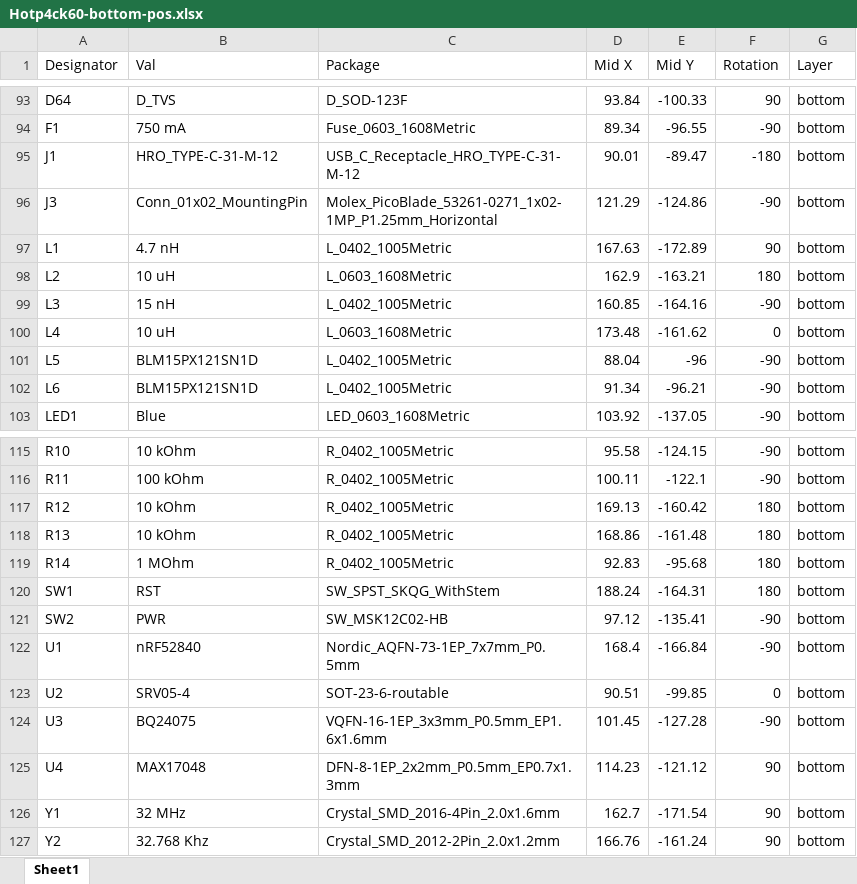
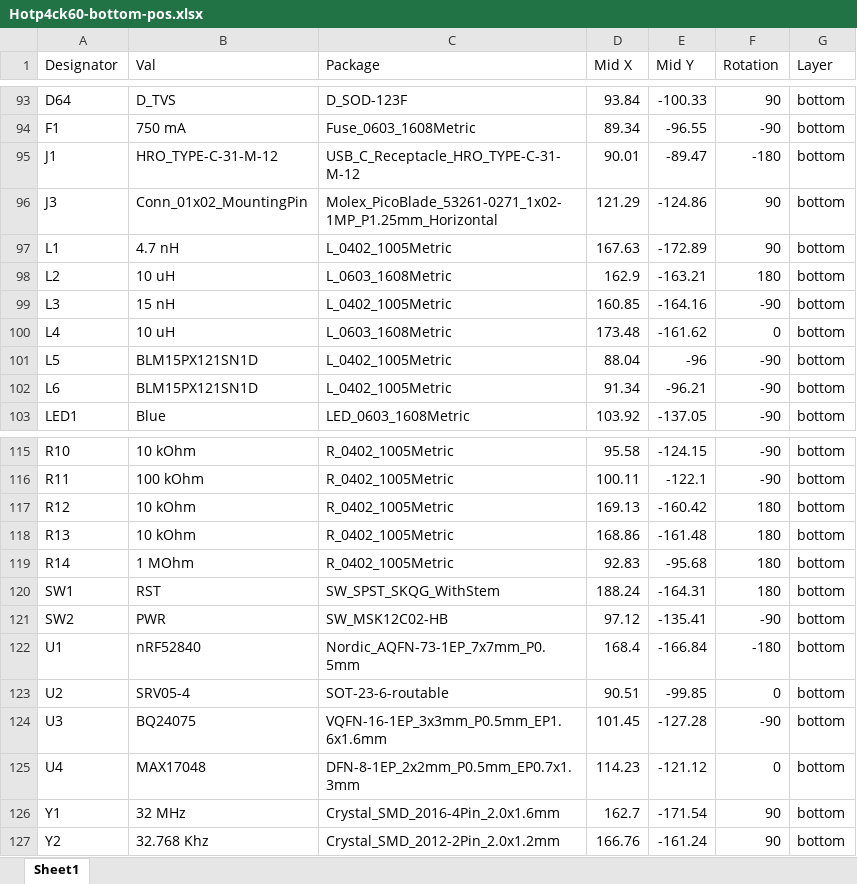
Before and after one commit to yg3988/Hotp4ck60, an Excel workbook: fab/Hotp4ck60-bottom-pos.xlsx, sheet Sheet1, drawn as a sheet; only a part is shown, gaps mark what is left out; values as stored, in another font and other column widths than the file's, no borders; the diff names each change by its address in the sheet, - before the commit and + after, or states it on an @@ line.

```diff
--- a/fab/Hotp4ck60-bottom-pos.xlsx (sheet Sheet1)
+++ b/fab/Hotp4ck60-bottom-pos.xlsx (sheet Sheet1)
-F96 (Rotation): -90
+F96 (Rotation): 90
-F122 (Rotation): -90
+F122 (Rotation): -180
-F125 (Rotation): 90
+F125 (Rotation): 0
```
Also changed, not shown: 16 other files.
